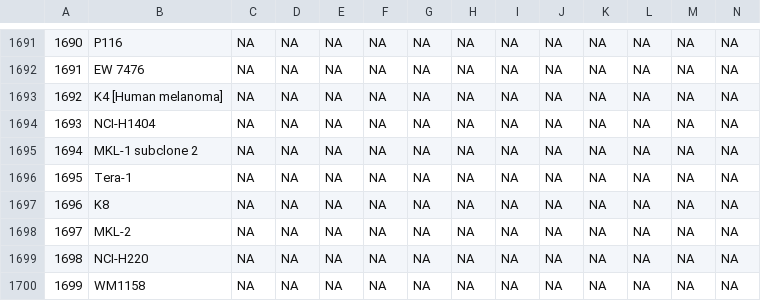
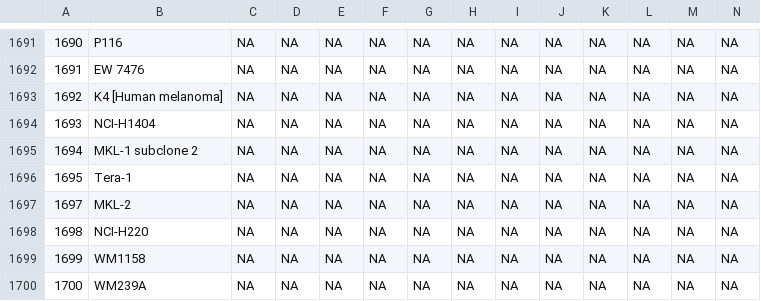
Before and after one commit to BHKLAB-DataProcessing/Annotations, a CSV file: cell_annotation_all.csv, drawn as a sheet; only a part is shown, gaps mark what is left out; the shorter side is filled out with more unchanged rows; rows hold the shown columns only; the diff names each change by its address in the sheet, - before the commit and + after, or states it on an @@ line.

Commit message:
delete empty k8 row

```diff
--- a/cell_annotation_all.csv
+++ b/cell_annotation_all.csv
-row 1697: 1696 | K8 | NA | NA | NA | NA | NA | NA | NA | NA | NA | NA | NA | NA
```
